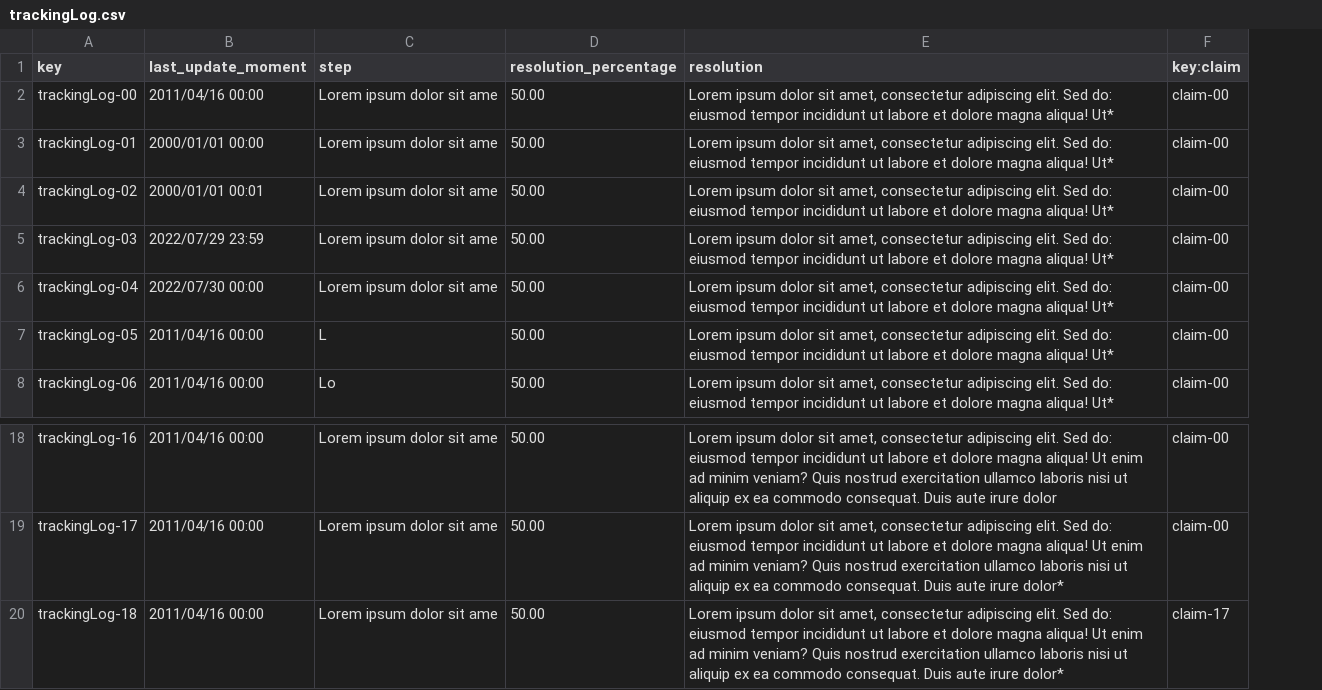
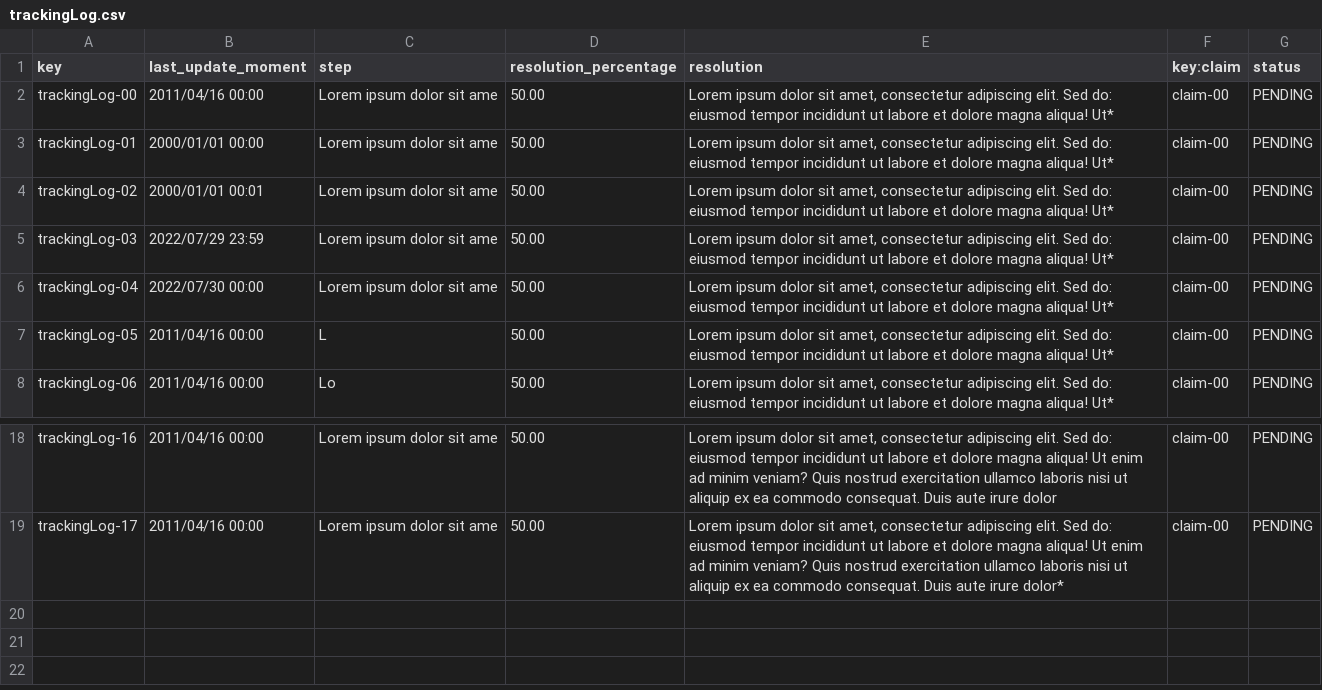
Before and after one commit to Cristinafernandezchica/Acme-ANS, a CSV file: src/main/resources/WEB-INF/data/sample/trackingLog.csv, drawn as a sheet; only a part is shown, gaps mark what is left out; removed rows and columns are numbered as before the commit, all else as after; the diff names each change by its address in the sheet, - before the commit and + after, or states it on an @@ line.

Commit message:
fix: Fix accepted and status attributes

```diff
--- a/src/main/resources/WEB-INF/data/sample/trackingLog.csv
+++ b/src/main/resources/WEB-INF/data/sample/trackingLog.csv
+column G (status), rows 2-8: all PENDING; rows 18-19: PENDING | PENDING
-row 20: trackingLog-18 | 2011/04/16 00:00 | Lorem ipsum dolor sit ame | 50.00 | Lorem ipsum dolor sit amet, consectetur adipiscing elit. Sed do: eiusmod tempor incididunt ut labore et dolore magna aliqua! Ut enim ad minim veniam? Quis nostrud exercitation ullamco laboris nisi ut aliquip ex ea commodo consequat. Duis aute irure dolor* | claim-17
```
Also changed, not shown: src/main/resources/WEB-INF/data/sample/claim.csv, 6 other files.
